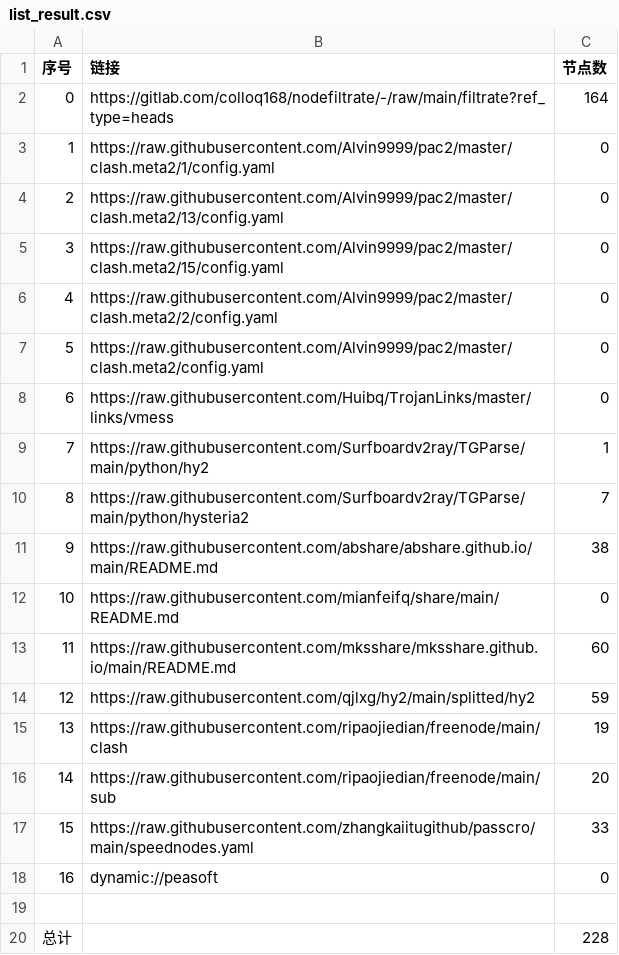
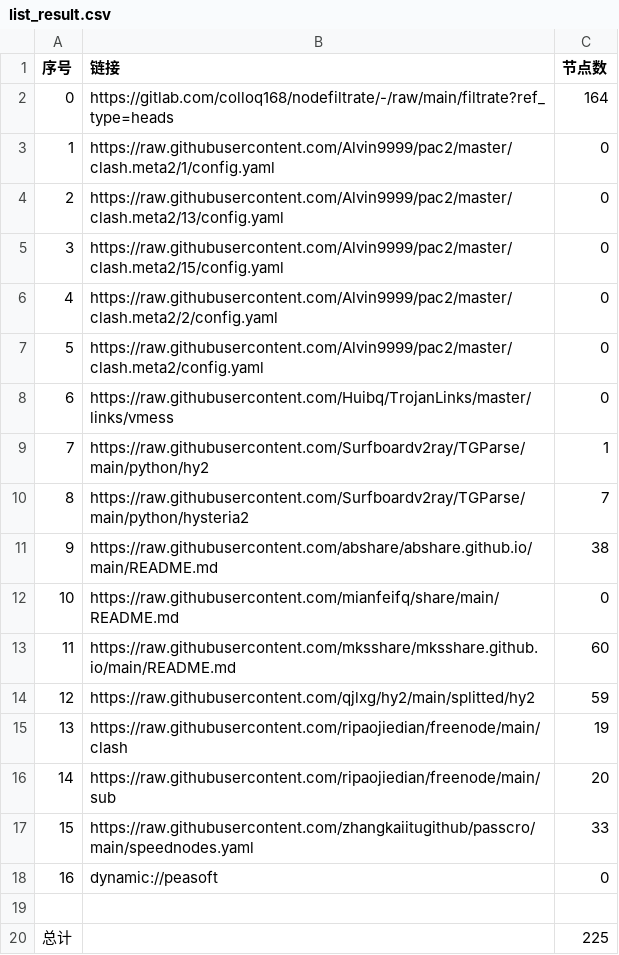
Before and after one commit to testtff/NoMoreWalls, a CSV file: list_result.csv, drawn as a sheet.

```diff
--- a/list_result.csv
+++ b/list_result.csv
@@ -19,2 +19,2 @@
 
-总计,,228
+总计,,225
```
Also changed, not shown: 17 other files.
